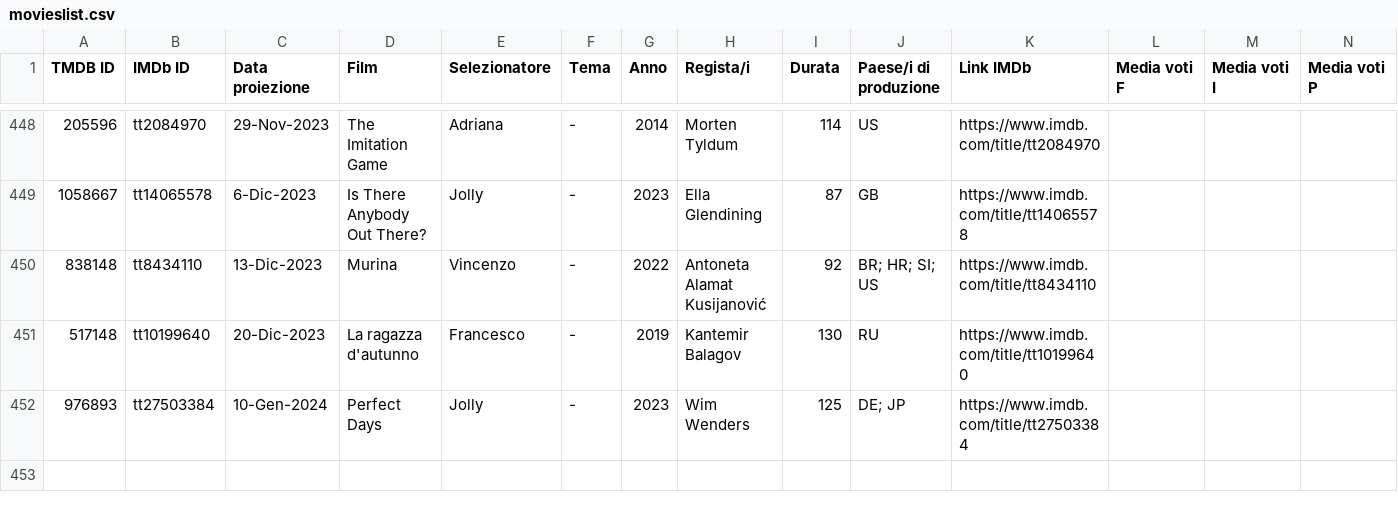
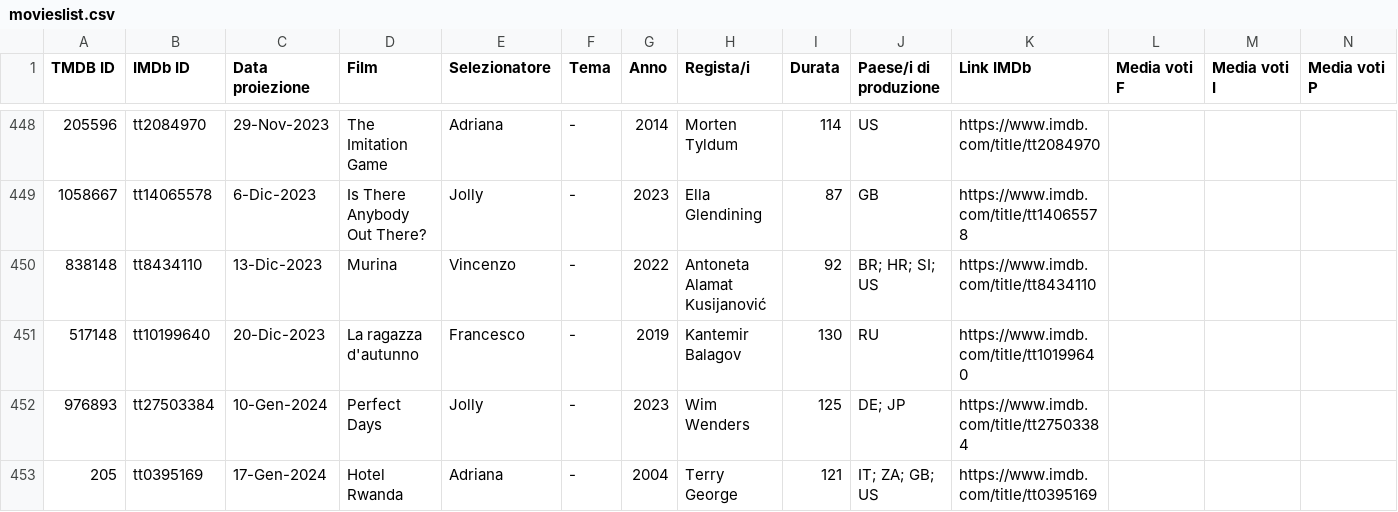
Before and after one commit to rassegnamoci/rassegnamoci.github.io, a CSV file: rawdata/movieslist.csv, drawn as a sheet; only a part is shown, gaps mark what is left out; rows hold the shown columns only; the diff names each change by its address in the sheet, - before the commit and + after, or states it on an @@ line.

Commit message:
Hotel Rwanda

```diff
--- a/rawdata/movieslist.csv
+++ b/rawdata/movieslist.csv
+row 453: 205 | tt0395169 | 17-Gen-2024 | Hotel Rwanda | Adriana | - | 2004 | Terry George | 121 | IT; ZA; GB; US | https://www.imdb.com/title/tt0395169
```
Also changed, not shown: 3 other files.
